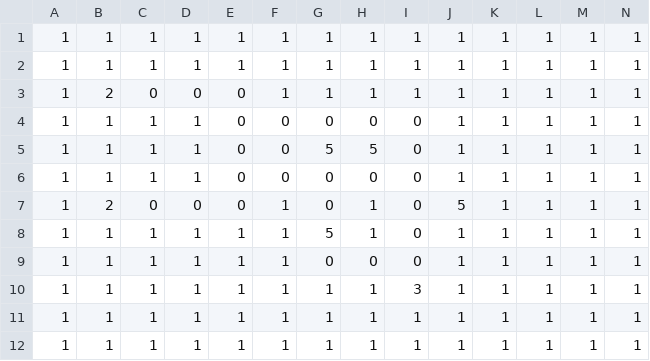
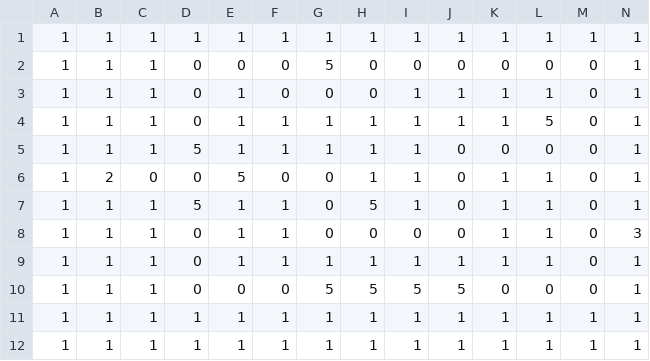
Before and after one commit to Houka/GameDesign2017fa, a CSV file: MTD/assets/maps/level13.csv, drawn as a sheet; only a part is shown; removed rows and columns are numbered as before the commit, all else as after; rows hold the shown columns only; the diff names each change by its address in the sheet, - before the commit and + after, or states it on an @@ line.

Commit message:
Levels 12 through 15 are placeholder levels

```diff
--- a/MTD/assets/maps/level13.csv
+++ b/MTD/assets/maps/level13.csv
-row 2: 1 | 1 | 1 | 1 | 1 | 1 | 1 | 1 | 1 | 1 | 1 | 1 | 1 | 1
-row 3: 1 | 2 | 0 | 0 | 0 | 1 | 1 | 1 | 1 | 1 | 1 | 1 | 1 | 1
-D2:D4: 1
+D2:D4: 0
-G2: 0
+G2: 5
-J2: 1
+J2: 0
-K2: 1
+K2: 0
-L2: 1
+L2: 0
-M2:M4: 1
+M2:M4: 0
-E3:E4: 0
+E3:E4: 1
-G3: 5
+G3: 0
-H3: 5
+H3: 0
-I3:I4: 0
+I3:I4: 1
-F4: 0
+F4: 1
-G4: 0
+G4: 1
-H4: 0
+H4: 1
-L4: 1
+L4: 5
+row 5: 1 | 1 | 1 | 5 | 1 | 1 | 1 | 1 | 1 | 0 | 0 | 0 | 0 | 1
-E6: 0
+E6: 5
-F6: 1
+F6: 0
-I6:I7: 0
+I6:I7: 1
-J6: 5
+J6: 0
-M6:M9: 1
+M6:M9: 0
-D7: 1
+D7: 5
-G7: 5
+G7: 0
-H7: 1
+H7: 5
-J7:J8: 1
+J7:J8: 0
-D8:D9: 1
+D8:D9: 0
-N8: 1
+N8: 3
-I9: 3
+I9: 1
+row 10: 1 | 1 | 1 | 0 | 0 | 0 | 5 | 5 | 5 | 5 | 0 | 0 | 0 | 1
```
Also changed, not shown: MTD/assets/maps/level16.csv, 1 other file.
